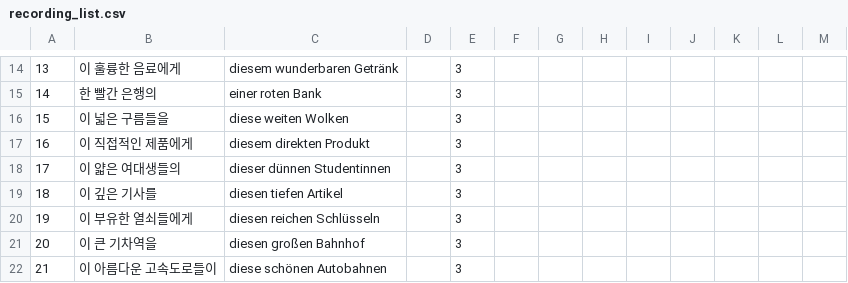
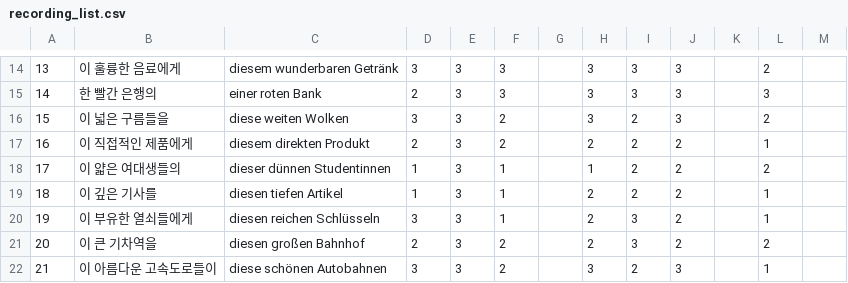
Before and after one commit to jsjang0104/works, a CSV file: project/2026-1_german_trainer/data/human/recording_list.csv, drawn as a sheet; only a part is shown, gaps mark what is left out; the diff covers the shown part only; the diff names each change by its address in the sheet, - before the commit and + after, or states it on an @@ line.

```diff
--- a/project/2026-1_german_trainer/data/human/recording_list.csv
+++ b/project/2026-1_german_trainer/data/human/recording_list.csv
-D14: (empty)
+D14: 3
-F14:F15: (empty)
+F14:F15: 3
-H14:H16: (empty)
+H14:H16: 3
-I14:I15: (empty)
+I14:I15: 3
-J14:J16: (empty)
+J14:J16: 3
-L14: (empty)
+L14: 2
-D15: (empty)
+D15: 2
-L15: (empty)
+L15: 3
-D16: (empty)
+D16: 3
-F16:F17: (empty)
+F16:F17: 2
-I16:I19: (empty)
+I16:I19: 2
-L16: (empty)
+L16: 2
-D17: (empty)
+D17: 2
-H17: (empty)
+H17: 2
-J17:J21: (empty)
+J17:J21: 2
-L17: (empty)
+L17: 1
-D18:D19: (empty)
+D18:D19: 1
-F18:F20: (empty)
+F18:F20: 1
-H18: (empty)
+H18: 1
-L18: (empty)
+L18: 2
-H19:H21: (empty)
+H19:H21: 2
-L19:L20: (empty)
+L19:L20: 1
-D20: (empty)
+D20: 3
-I20:I21: (empty)
+I20:I21: 3
-D21: (empty)
+D21: 2
-F21:F22: (empty)
+F21:F22: 2
-L21: (empty)
+L21: 2
-D22: (empty)
+D22: 3
-H22: (empty)
+H22: 3
-I22: (empty)
+I22: 2
-J22: (empty)
+J22: 3
-L22: (empty)
+L22: 1
```
Also changed, not shown: 96 edited cells elsewhere in this file, 49 other files.
